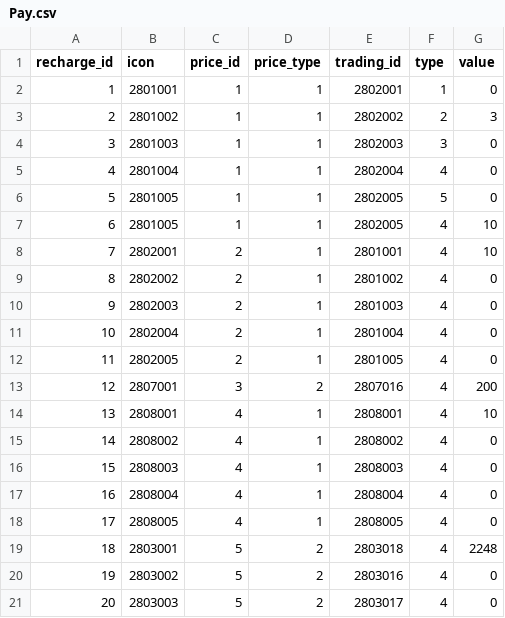
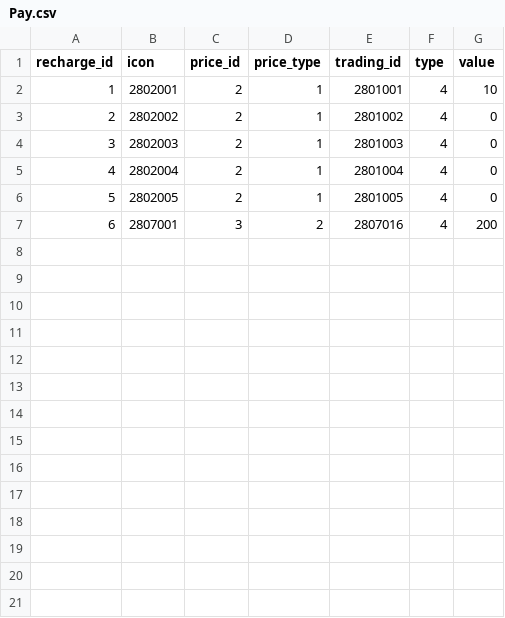
Before and after one commit to kspine/solution_pk, a CSV file: etc/poseidon/empery_center_data/Pay.csv, drawn as a sheet; removed rows and columns are numbered as before the commit, all else as after; the diff names each change by its address in the sheet, - before the commit and + after, or states it on an @@ line.

```diff
--- a/etc/poseidon/empery_center_data/Pay.csv
+++ b/etc/poseidon/empery_center_data/Pay.csv
-row 2: 1 | 2801001 | 1 | 1 | 2802001 | 1 | 0
-row 3: 2 | 2801002 | 1 | 1 | 2802002 | 2 | 3
-row 4: 3 | 2801003 | 1 | 1 | 2802003 | 3 | 0
-row 5: 4 | 2801004 | 1 | 1 | 2802004 | 4 | 0
-row 6: 5 | 2801005 | 1 | 1 | 2802005 | 5 | 0
-row 7: 6 | 2801005 | 1 | 1 | 2802005 | 4 | 10
@@ column A (recharge_id) renumbered between rows 2 and 7 @@
-row 14: 13 | 2808001 | 4 | 1 | 2808001 | 4 | 10
-row 15: 14 | 2808002 | 4 | 1 | 2808002 | 4 | 0
-row 16: 15 | 2808003 | 4 | 1 | 2808003 | 4 | 0
-row 17: 16 | 2808004 | 4 | 1 | 2808004 | 4 | 0
-row 18: 17 | 2808005 | 4 | 1 | 2808005 | 4 | 0
-row 19: 18 | 2803001 | 5 | 2 | 2803018 | 4 | 2248
-row 20: 19 | 2803002 | 5 | 2 | 2803016 | 4 | 0
-row 21: 20 | 2803003 | 5 | 2 | 2803017 | 4 | 0
```
Also changed, not shown: etc/poseidon/empery_center_data/CN.csv, etc/poseidon/empery_center_data/ui_city.csv, 30 other files.
